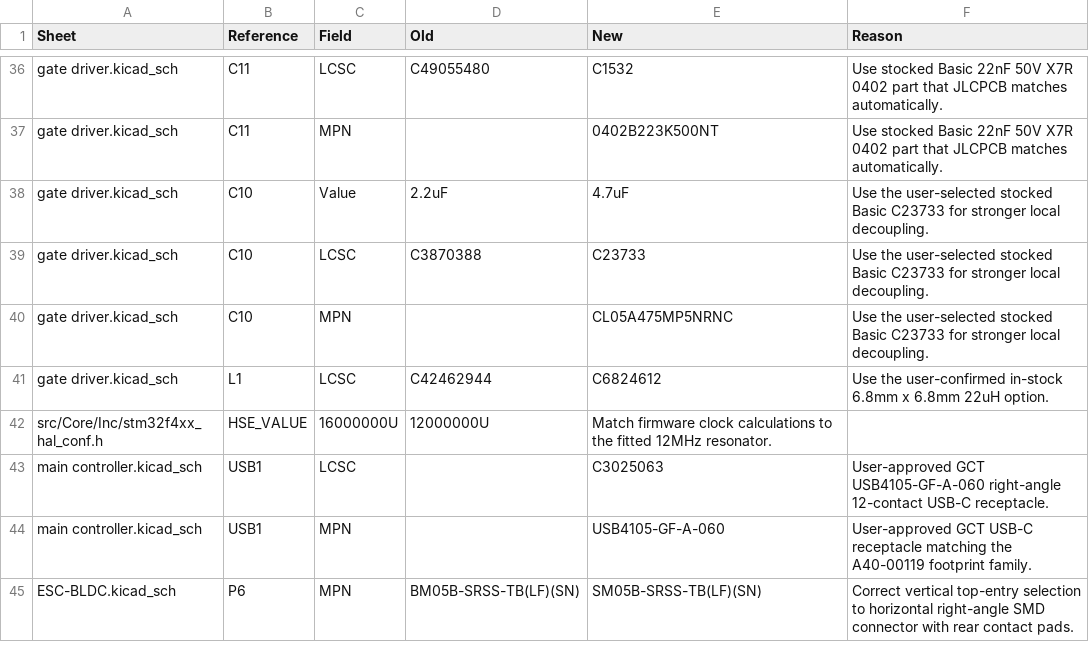
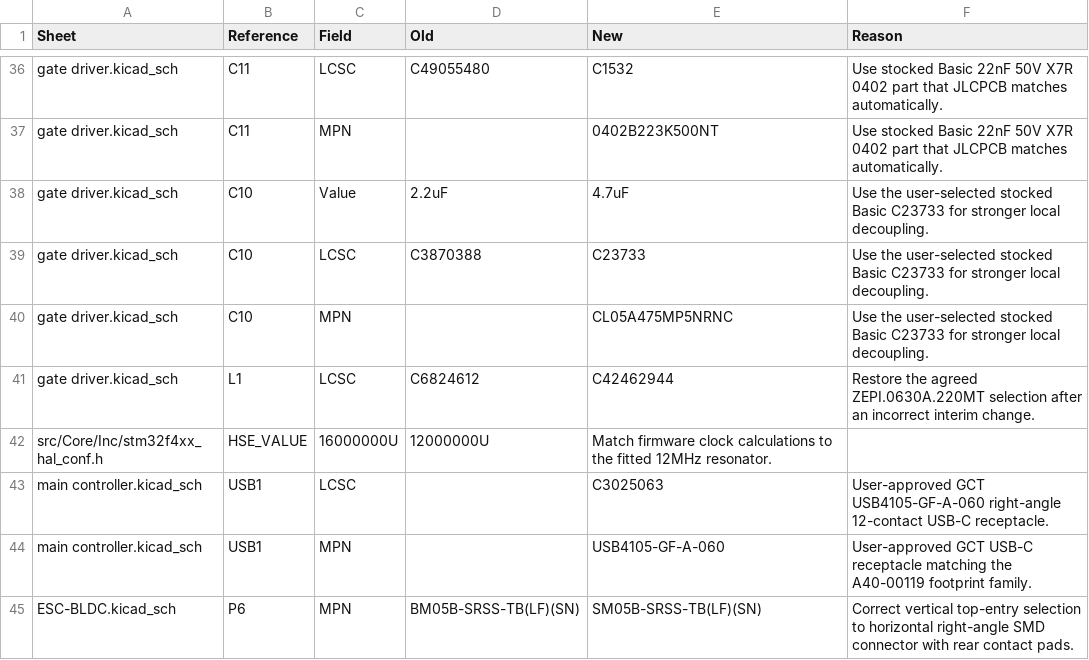
Before and after one commit to LukaGitH/stm32-FOC, a CSV file: STM32-FOC-hardware/ESC-BLDC/production/selection_updates.csv, drawn as a sheet; only a part is shown, gaps mark what is left out.

Commit message:
Restore agreed L1 JLCPCB selection

```diff
--- a/STM32-FOC-hardware/ESC-BLDC/production/selection_updates.csv
+++ b/STM32-FOC-hardware/ESC-BLDC/production/selection_updates.csv
@@ -40,3 +40,3 @@ gate driver.kicad_sch,C10,LCSC,C3870388,C23733,Use the user-selected stocked Bas
 gate driver.kicad_sch,C10,MPN,,CL05A475MP5NRNC,Use the user-selected stocked Basic C23733 for stronger local decoupling.
-gate driver.kicad_sch,L1,LCSC,C42462944,C6824612,Use the user-confirmed in-stock 6.8mm x 6.8mm 22uH option.
+gate driver.kicad_sch,L1,LCSC,C6824612,C42462944,Restore the agreed ZEPI.0630A.220MT selection after an incorrect interim change.
 src/Core/Inc/stm32f4xx_hal_conf.h,HSE_VALUE,16000000U,12000000U,Match firmware clock calculations to the fitted 12MHz resonator.
```
Also changed, not shown: STM32-FOC-hardware/ESC-BLDC/production/export/jlcpcb_bom.csv, 2 other files.
